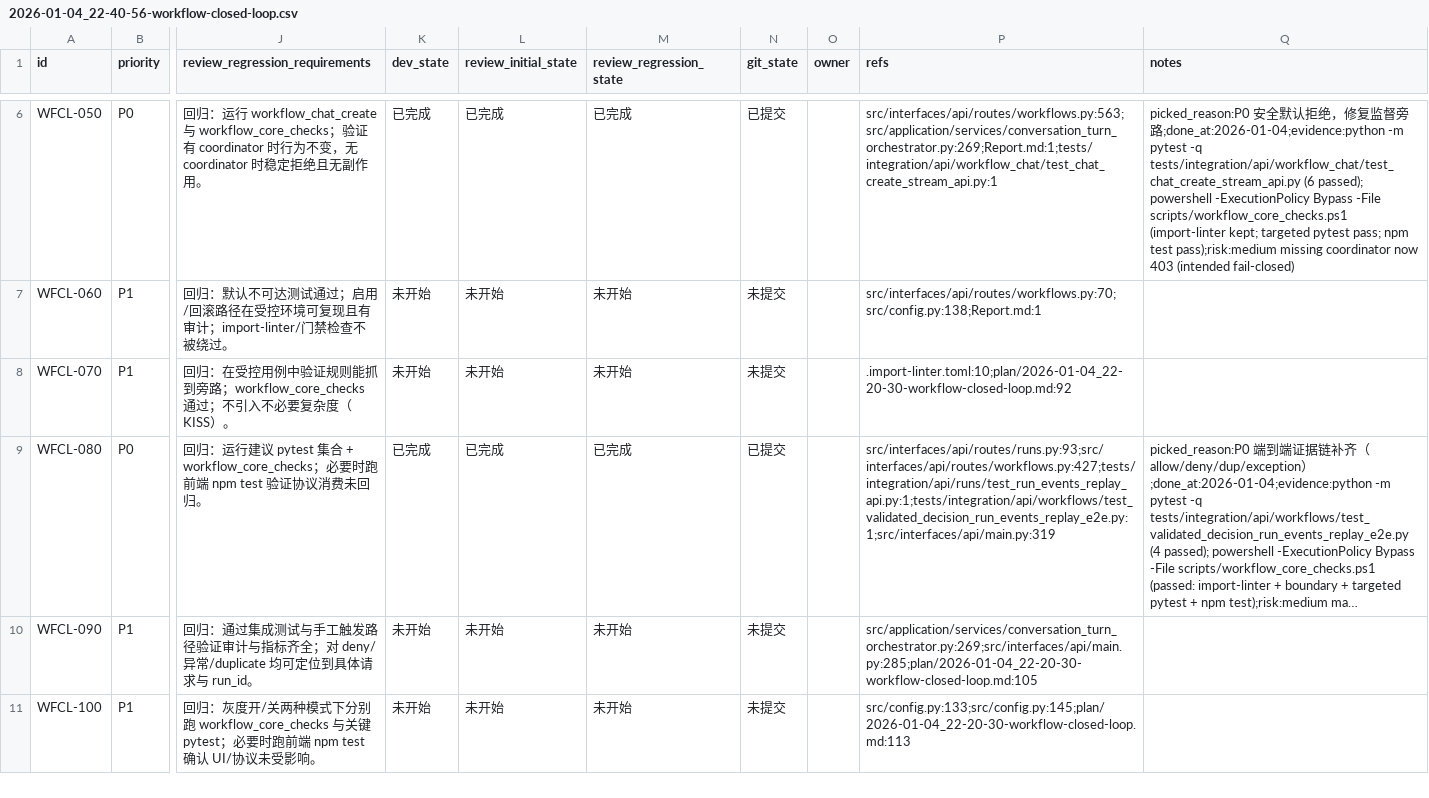
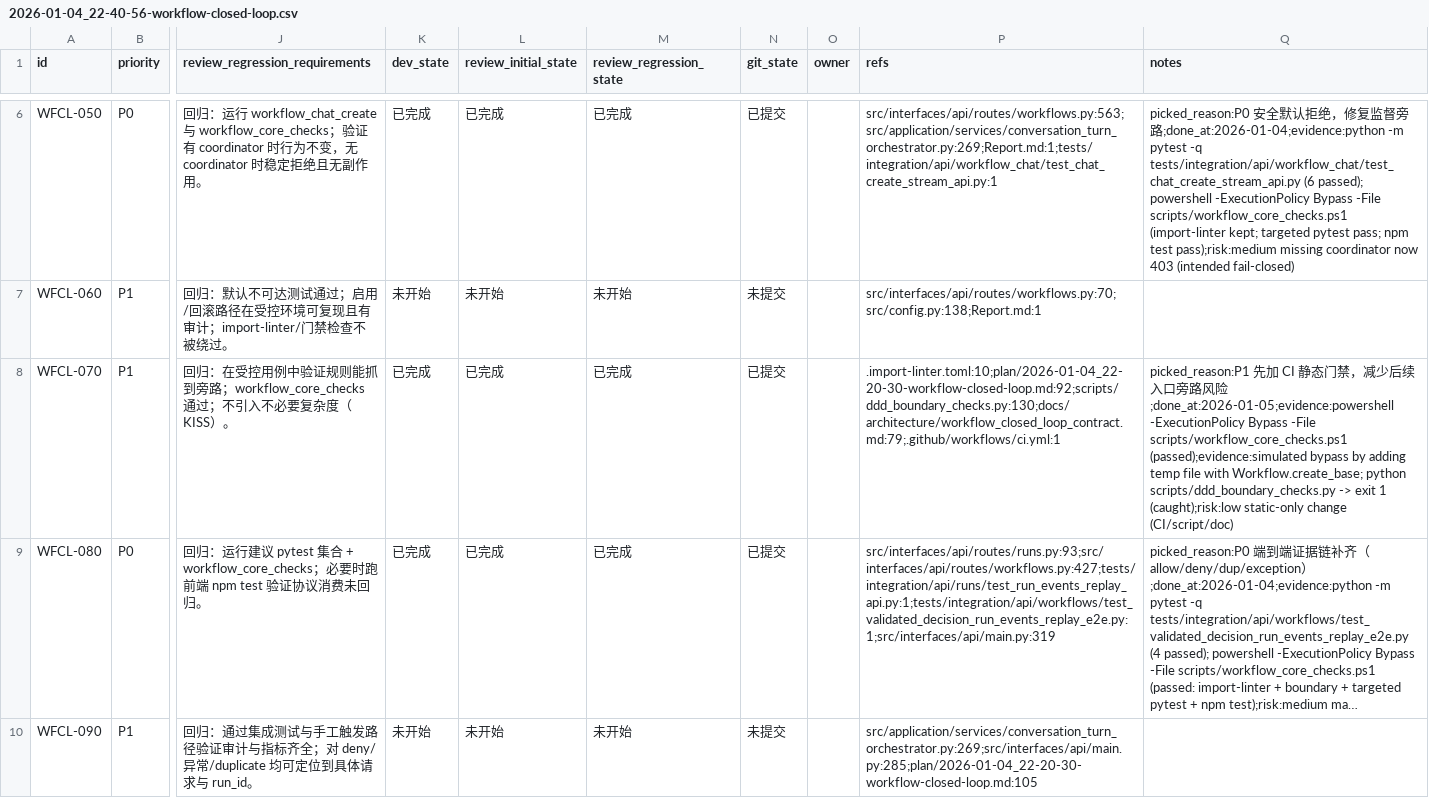
Before and after one commit to DSGWJQ/Feagent, a CSV file: issues/2026-01-04_22-40-56-workflow-closed-loop.csv, drawn as a sheet; only a part is shown, gaps mark what is left out; the shorter side is filled out with more unchanged rows; long unchanged cells end in …; the diff names each change by its address in the sheet, - before the commit and + after, or states it on an @@ line.

Commit message:
[WFCL-070] CI 静态门禁：入口唯一性 + 分层边界

```diff
--- a/issues/2026-01-04_22-40-56-workflow-closed-loop.csv
+++ b/issues/2026-01-04_22-40-56-workflow-closed-loop.csv
-K8 (dev_state): 未开始
+K8 (dev_state): 已完成
-L8 (review_initial_state): 未开始
+L8 (review_initial_state): 已完成
-M8 (review_regression_state): 未开始
+M8 (review_regression_state): 已完成
-N8 (git_state): 未提交
+N8 (git_state): 已提交
-P8 (refs): .import-linter.toml:10;plan/2026-01-04_22-20-30-workflow-closed-loop.md:92
+P8 (refs): .import-linter.toml:10;plan/2026-01-04_22-20-30-workflow-closed-loop.md:92;scripts/ddd_boundary_checks.py:130;docs/architecture/workflow_closed_loop_contract.md:79;.github/workflows/ci.yml:1
-Q8 (notes): (empty)
+Q8 (notes): picked_reason:P1 先加 CI 静态门禁，减少后续入口旁路风险;done_at:2026-01-05;evidence:powershell -ExecutionPolicy Bypass -File scripts/workflow_core_checks.ps1 (passed);evidence:simulated bypass by adding temp file with Workflow.create_base; python scripts/ddd_boundary_checks.py -> exit 1 (caught);risk:low static-only change (CI/script/doc)
```
Also changed, not shown: 2 other files.
